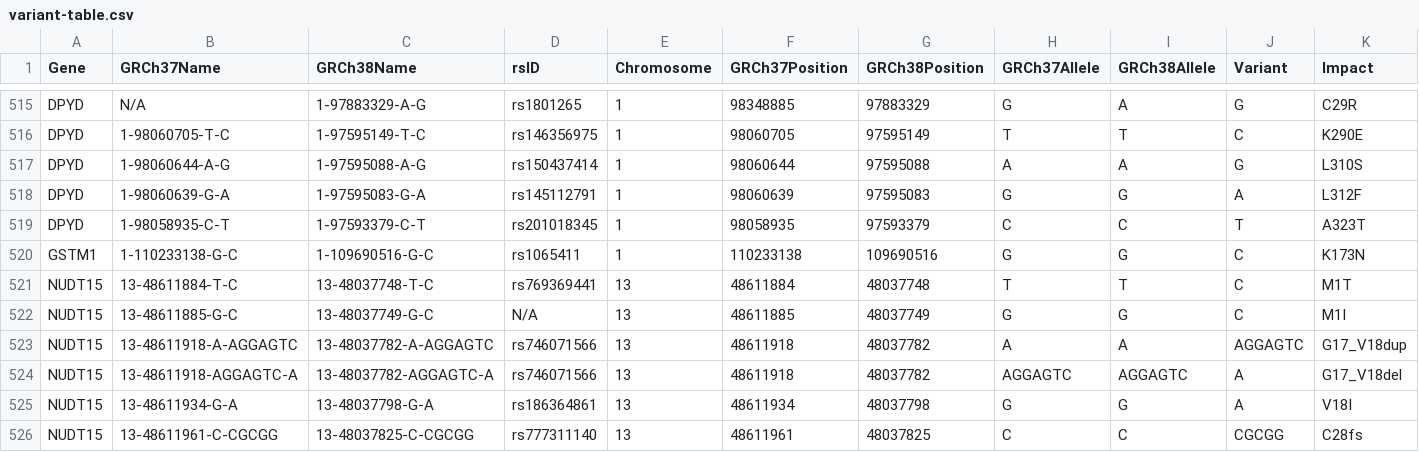
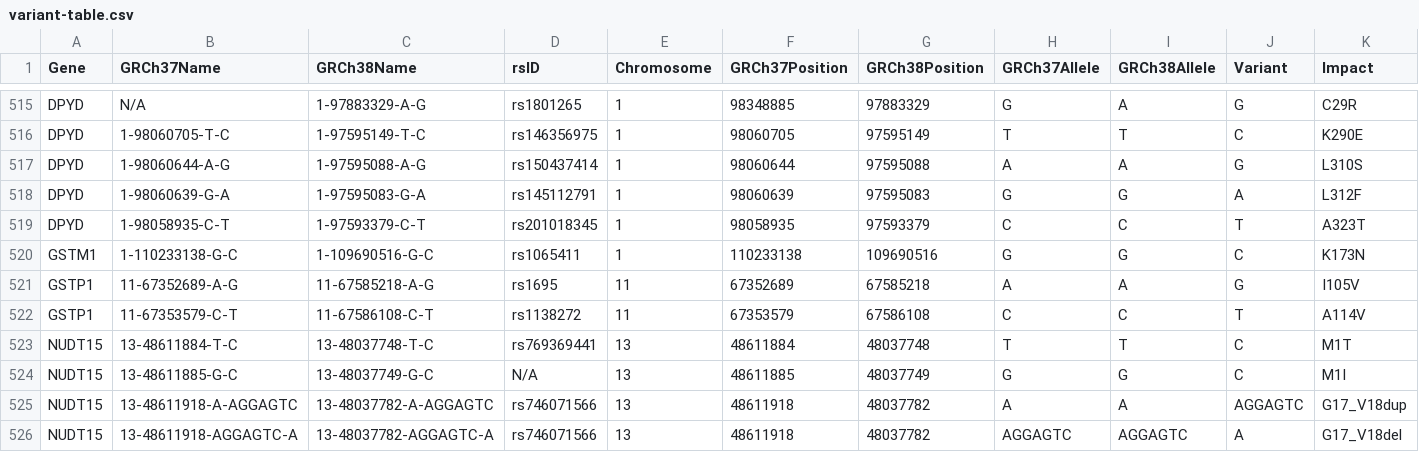
Before and after one commit to sbslee/pypgx, a CSV file: pypgx/api/data/variant-table.csv, drawn as a sheet; only a part is shown, gaps mark what is left out; the shorter side is filled out with more unchanged rows; rows hold the shown columns only; the diff names each change by its address in the sheet, - before the commit and + after, or states it on an @@ line.

```diff
--- a/pypgx/api/data/variant-table.csv
+++ b/pypgx/api/data/variant-table.csv
+row 521: GSTP1 | 11-67352689-A-G | 11-67585218-A-G | rs1695 | 11 | 67352689 | 67585218 | A | A | G | I105V
+row 522: GSTP1 | 11-67353579-C-T | 11-67586108-C-T | rs1138272 | 11 | 67353579 | 67586108 | C | C | T | A114V
```
Also changed, not shown: pypgx/api/data/allele-table.csv, pypgx/api/data/gene-table.csv.
